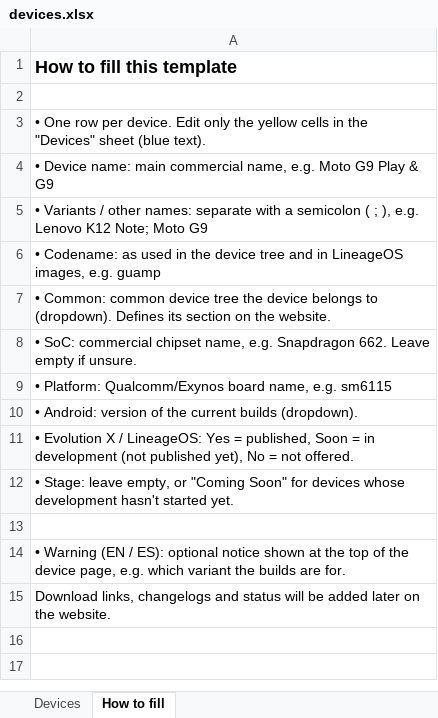
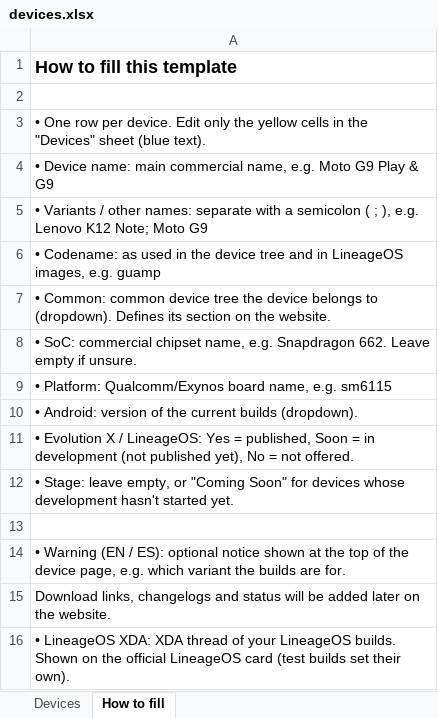
Before and after one commit to Deivid21/deivid21.github.io, an Excel workbook: tools/devices.xlsx, sheet How to fill, drawn as a sheet; values as stored, in another font and other column widths than the file's, no borders; the diff names each change by its address in the sheet, - before the commit and + after, or states it on an @@ line.

```diff
--- a/tools/devices.xlsx (sheet How to fill)
+++ b/tools/devices.xlsx (sheet How to fill)
+row 16: • LineageOS XDA: XDA thread of your LineageOS builds. Shown on the official LineageOS card (test builds set their own).
```
Also changed, not shown: sheet Devices, 12 other files.
